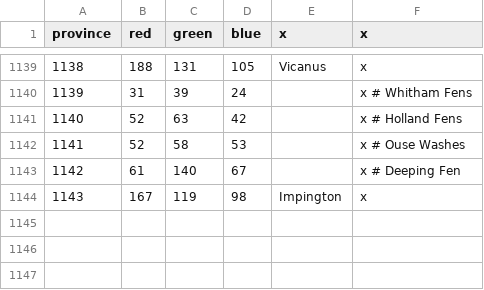
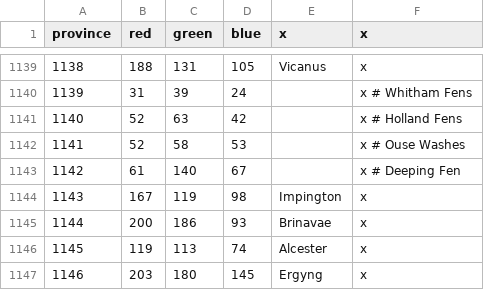
Before and after one commit to DC123456789/Britannia---The-Winter-King, a CSV file: Britannia/map/definition.csv, drawn as a sheet; only a part is shown, gaps mark what is left out; the diff names each change by its address in the sheet, - before the commit and + after, or states it on an @@ line.

```diff
--- a/Britannia/map/definition.csv
+++ b/Britannia/map/definition.csv
+row 1145: 1144 | 200 | 186 | 93 | Brinavae | x
+row 1146: 1145 | 119 | 113 | 74 | Alcester | x
+row 1147: 1146 | 203 | 180 | 145 | Ergyng | x
```
Also changed, not shown: Britannia/localisation/00 Province Names.csv, Britannia/localisation/00 Titles - Settlements.csv, 35 other files.
